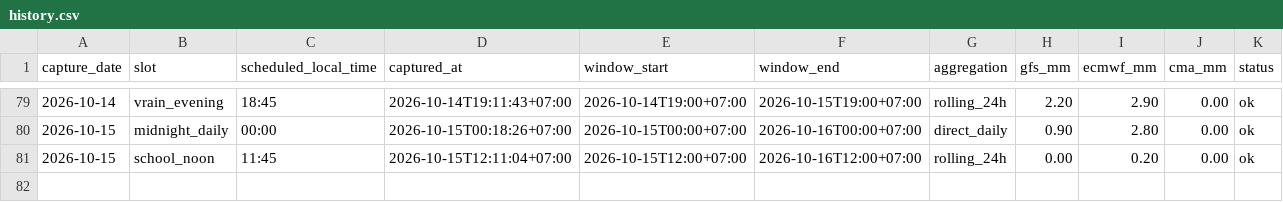
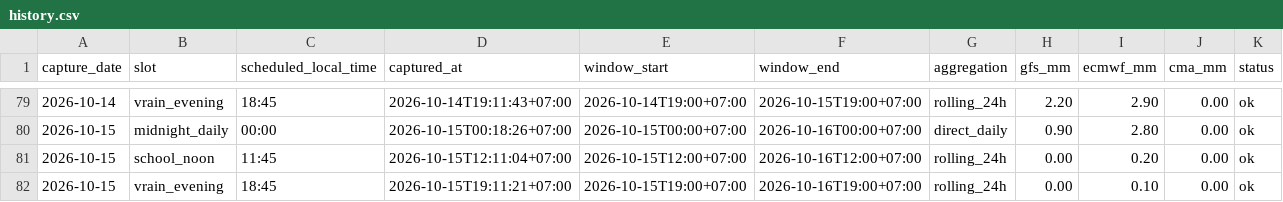
Before and after one commit to rainexplorers/fpt-danang, a CSV file: data/history.csv, drawn as a sheet; only a part is shown, gaps mark what is left out; the diff names each change by its address in the sheet, - before the commit and + after, or states it on an @@ line.

```diff
--- a/data/history.csv
+++ b/data/history.csv
+row 82: 2026-10-15 | vrain_evening | 18:45 | 2026-10-15T19:11:21+07:00 | 2026-10-15T19:00+07:00 | 2026-10-16T19:00+07:00 | rolling_24h | 0.00 | 0.10 | 0.00 | ok
```
Also changed, not shown: 2 other files.
